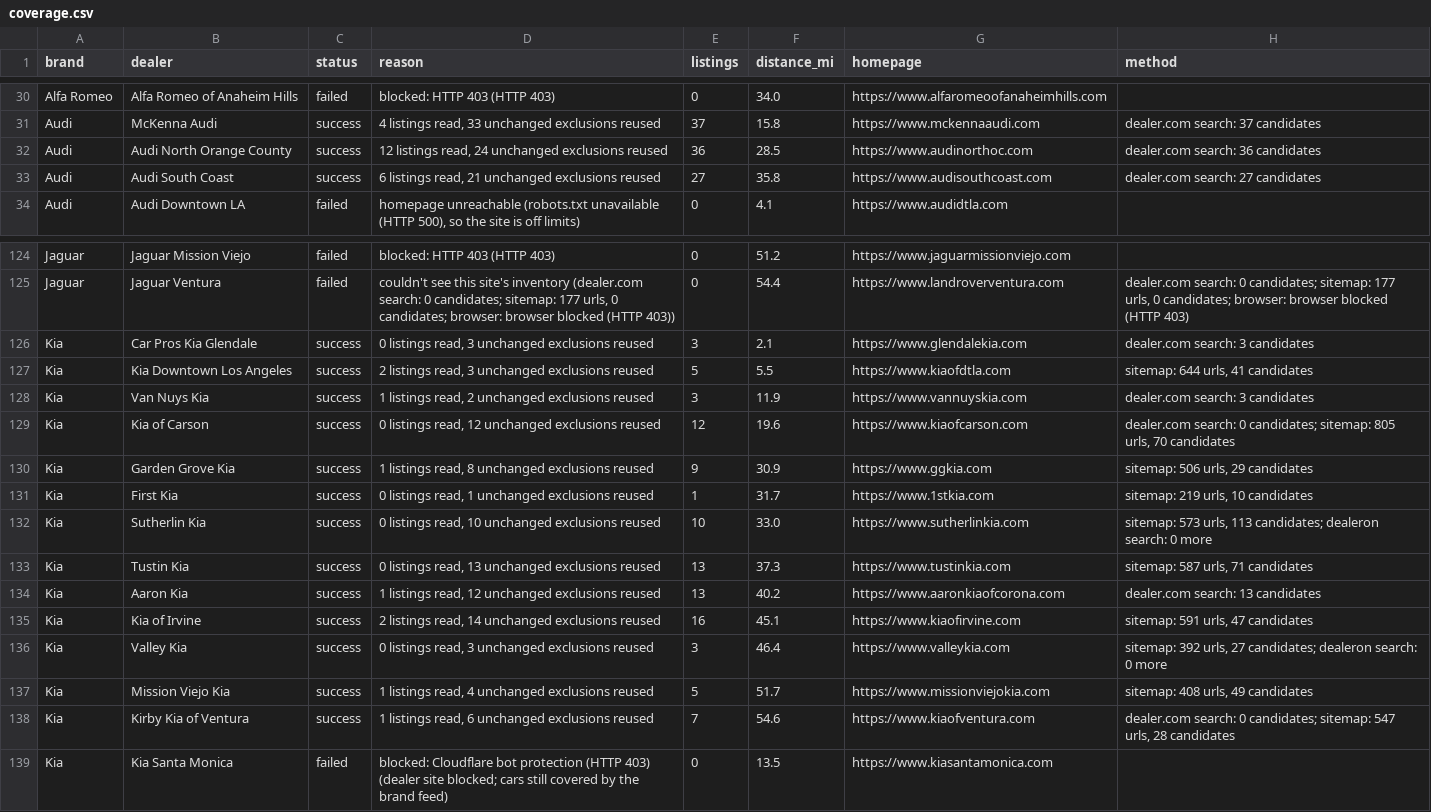
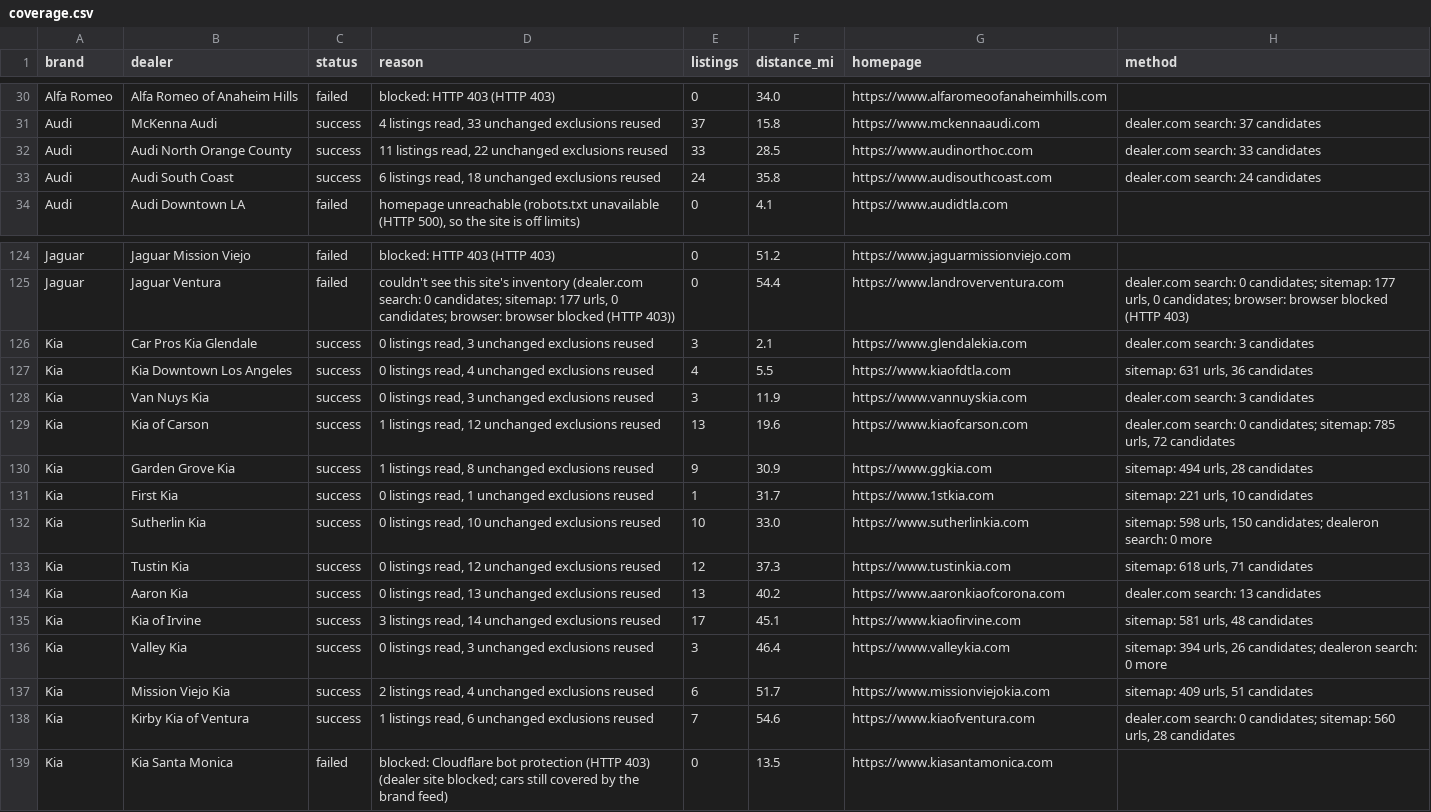
Before and after one commit to jhpdrbl/Car-finder-Ross, a CSV file: data/coverage.csv, drawn as a sheet; only a part is shown, gaps mark what is left out; the diff covers the shown part only.

```diff
--- a/data/coverage.csv
+++ b/data/coverage.csv
@@ -31,4 +31,4 @@ Alfa Romeo,Alfa Romeo of Anaheim Hills,failed,blocked: HTTP 403 (HTTP 403),0,34.
 Audi,McKenna Audi,success,"4 listings read, 33 unchanged exclusions reused",37,15.8,https://www.mckennaaudi.com,dealer.com search: 37 candidates
-Audi,Audi North Orange County,success,"12 listings read, 24 unchanged exclusions reused",36,28.5,https://www.audinorthoc.com,dealer.com search: 36 candidates
-Audi,Audi South Coast,success,"6 listings read, 21 unchanged exclusions reused",27,35.8,https://www.audisouthcoast.com,dealer.com search: 27 candidates
+Audi,Audi North Orange County,success,"11 listings read, 22 unchanged exclusions reused",33,28.5,https://www.audinorthoc.com,dealer.com search: 33 candidates
+Audi,Audi South Coast,success,"6 listings read, 18 unchanged exclusions reused",24,35.8,https://www.audisouthcoast.com,dealer.com search: 24 candidates
 Audi,Audi Downtown LA,failed,"homepage unreachable (robots.txt unavailable (HTTP 500), so the site is off limits)",0,4.1,https://www.audidtla.com,
@@ -126,14 +126,14 @@ Jaguar,Jaguar Ventura,failed,"couldn't see this site's inventory (dealer.com sea
 Kia,Car Pros Kia Glendale,success,"0 listings read, 3 unchanged exclusions reused",3,2.1,https://www.glendalekia.com,dealer.com search: 3 candidates
-Kia,Kia Downtown Los Angeles,success,"2 listings read, 3 unchanged exclusions reused",5,5.5,https://www.kiaofdtla.com,"sitemap: 644 urls, 41 candidates"
-Kia,Van Nuys Kia,success,"1 listings read, 2 unchanged exclusions reused",3,11.9,https://www.vannuyskia.com,dealer.com search: 3 candidates
-Kia,Kia of Carson,success,"0 listings read, 12 unchanged exclusions reused",12,19.6,https://www.kiaofcarson.com,"dealer.com search: 0 candidates; sitemap: 805 urls, 70 candidates"
-Kia,Garden Grove Kia,success,"1 listings read, 8 unchanged exclusions reused",9,30.9,https://www.ggkia.com,"sitemap: 506 urls, 29 candidates"
-Kia,First Kia,success,"0 listings read, 1 unchanged exclusions reused",1,31.7,https://www.1stkia.com,"sitemap: 219 urls, 10 candidates"
-Kia,Sutherlin Kia,success,"0 listings read, 10 unchanged exclusions reused",10,33.0,https://www.sutherlinkia.com,"sitemap: 573 urls, 113 candidates; dealeron search: 0 more"
-Kia,Tustin Kia,success,"0 listings read, 13 unchanged exclusions reused",13,37.3,https://www.tustinkia.com,"sitemap: 587 urls, 71 candidates"
-Kia,Aaron Kia,success,"1 listings read, 12 unchanged exclusions reused",13,40.2,https://www.aaronkiaofcorona.com,dealer.com search: 13 candidates
-Kia,Kia of Irvine,success,"2 listings read, 14 unchanged exclusions reused",16,45.1,https://www.kiaofirvine.com,"sitemap: 591 urls, 47 candidates"
-Kia,Valley Kia,success,"0 listings read, 3 unchanged exclusions reused",3,46.4,https://www.valleykia.com,"sitemap: 392 urls, 27 candidates; dealeron search: 0 more"
-Kia,Mission Viejo Kia,success,"1 listings read, 4 unchanged exclusions reused",5,51.7,https://www.missionviejokia.com,"sitemap: 408 urls, 49 candidates"
-Kia,Kirby Kia of Ventura,success,"1 listings read, 6 unchanged exclusions reused",7,54.6,https://www.kiaofventura.com,"dealer.com search: 0 candidates; sitemap: 547 urls, 28 candidates"
+Kia,Kia Downtown Los Angeles,success,"0 listings read, 4 unchanged exclusions reused",4,5.5,https://www.kiaofdtla.com,"sitemap: 631 urls, 36 candidates"
+Kia,Van Nuys Kia,success,"0 listings read, 3 unchanged exclusions reused",3,11.9,https://www.vannuyskia.com,dealer.com search: 3 candidates
+Kia,Kia of Carson,success,"1 listings read, 12 unchanged exclusions reused",13,19.6,https://www.kiaofcarson.com,"dealer.com search: 0 candidates; sitemap: 785 urls, 72 candidates"
+Kia,Garden Grove Kia,success,"1 listings read, 8 unchanged exclusions reused",9,30.9,https://www.ggkia.com,"sitemap: 494 urls, 28 candidates"
+Kia,First Kia,success,"0 listings read, 1 unchanged exclusions reused",1,31.7,https://www.1stkia.com,"sitemap: 221 urls, 10 candidates"
+Kia,Sutherlin Kia,success,"0 listings read, 10 unchanged exclusions reused",10,33.0,https://www.sutherlinkia.com,"sitemap: 598 urls, 150 candidates; dealeron search: 0 more"
+Kia,Tustin Kia,success,"0 listings read, 12 unchanged exclusions reused",12,37.3,https://www.tustinkia.com,"sitemap: 618 urls, 71 candidates"
+Kia,Aaron Kia,success,"0 listings read, 13 unchanged exclusions reused",13,40.2,https://www.aaronkiaofcorona.com,dealer.com search: 13 candidates
+Kia,Kia of Irvine,success,"3 listings read, 14 unchanged exclusions reused",17,45.1,https://www.kiaofirvine.com,"sitemap: 581 urls, 48 candidates"
+Kia,Valley Kia,success,"0 listings read, 3 unchanged exclusions reused",3,46.4,https://www.valleykia.com,"sitemap: 394 urls, 26 candidates; dealeron search: 0 more"
+Kia,Mission Viejo Kia,success,"2 listings read, 4 unchanged exclusions reused",6,51.7,https://www.missionviejokia.com,"sitemap: 409 urls, 51 candidates"
+Kia,Kirby Kia of Ventura,success,"1 listings read, 6 unchanged exclusions reused",7,54.6,https://www.kiaofventura.com,"dealer.com search: 0 candidates; sitemap: 560 urls, 28 candidates"
 Kia,Kia Santa Monica,failed,blocked: Cloudflare bot protection (HTTP 403) (dealer site blocked; cars still covered by the brand feed),0,13.5,https://www.kiasantamonica.com,
```
Also changed, not shown: 1 added row, 1 removed row, 1 moved row and 124 edited cells elsewhere in this file, data/dealers.csv, 4 other files.
